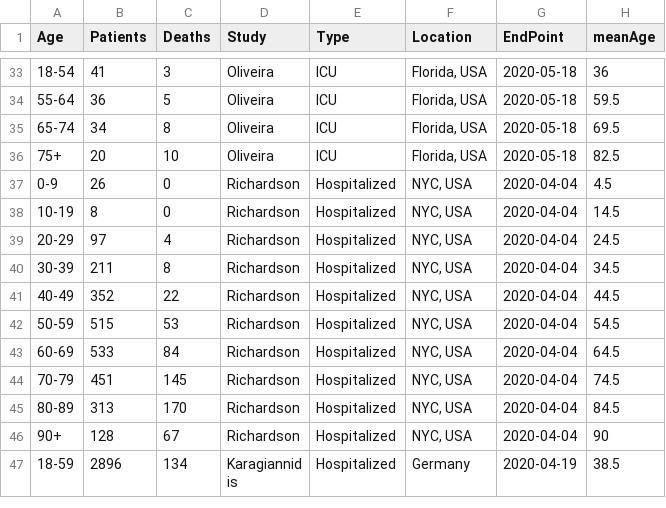
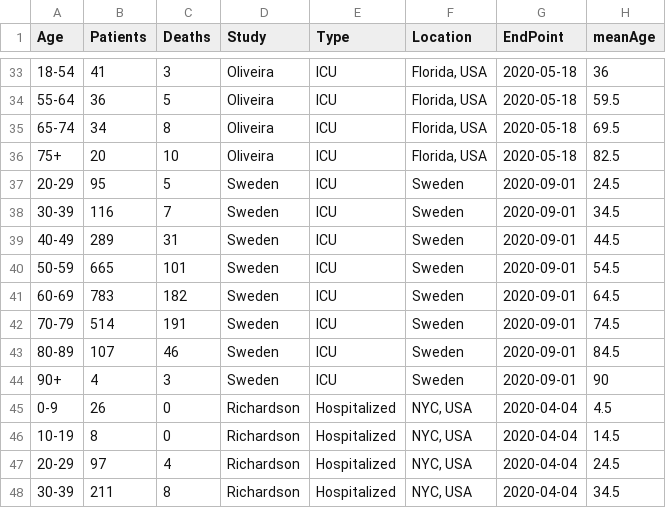
Before and after one commit to dherrera1911/estimate_covid_severity, a CSV file: estimate_severity/data/collected_data/hospitalized_patient_studies.csv, drawn as a sheet; only a part is shown, gaps mark what is left out; the shorter side is filled out with more unchanged rows; the diff names each change by its address in the sheet, - before the commit and + after, or states it on an @@ line.

```diff
--- a/estimate_severity/data/collected_data/hospitalized_patient_studies.csv
+++ b/estimate_severity/data/collected_data/hospitalized_patient_studies.csv
+row 37: 20-29 | 95 | 5 | Sweden | ICU | Sweden | 2020-09-01 | 24.5
+row 38: 30-39 | 116 | 7 | Sweden | ICU | Sweden | 2020-09-01 | 34.5
+row 39: 40-49 | 289 | 31 | Sweden | ICU | Sweden | 2020-09-01 | 44.5
+row 40: 50-59 | 665 | 101 | Sweden | ICU | Sweden | 2020-09-01 | 54.5
+row 41: 60-69 | 783 | 182 | Sweden | ICU | Sweden | 2020-09-01 | 64.5
+row 42: 70-79 | 514 | 191 | Sweden | ICU | Sweden | 2020-09-01 | 74.5
+row 43: 80-89 | 107 | 46 | Sweden | ICU | Sweden | 2020-09-01 | 84.5
+row 44: 90+ | 4 | 3 | Sweden | ICU | Sweden | 2020-09-01 | 90
```
Also changed, not shown: estimate_severity/data/collected_data/locations_serology_data.csv, estimate_severity/data/collected_data/locations_serology_data_corrected.csv, 31 other files.
